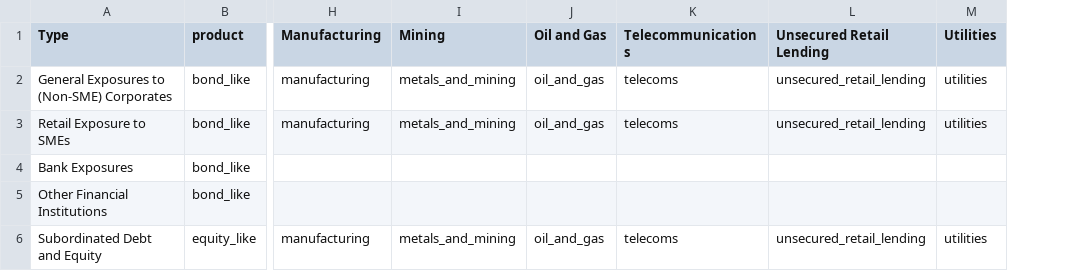
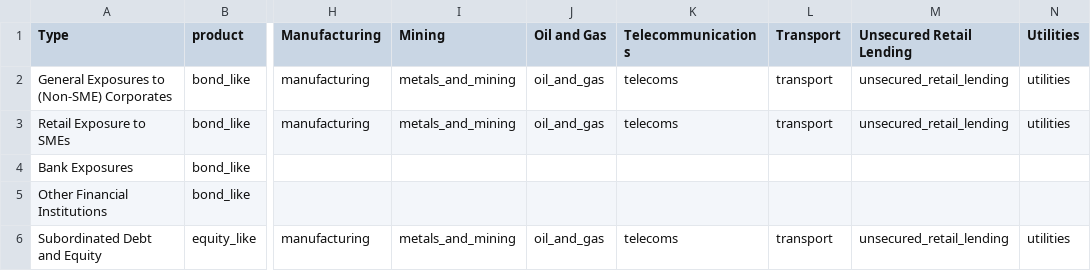
Before and after one commit to JohnAdders/climate_narrative, a CSV file: inst/exposure/bank_corporate.csv, drawn as a sheet; only a part is shown, gaps mark what is left out; the diff names each change by its address in the sheet, - before the commit and + after, or states it on an @@ line.

Commit message:
Changed transport from uw class to sector

```diff
--- a/inst/exposure/bank_corporate.csv
+++ b/inst/exposure/bank_corporate.csv
+column L (Transport), rows 2-6: transport | transport |  |  | transport
```
Also changed, not shown: inst/exposure/am_corporate.csv, inst/exposure/insurance_corporate.csv, 1 other file.
